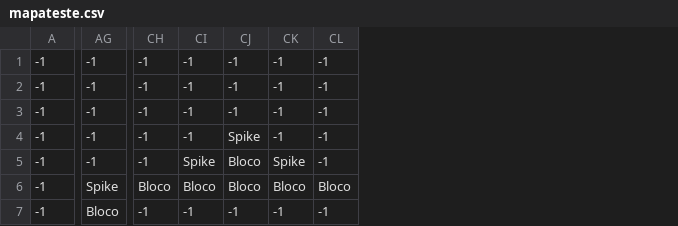
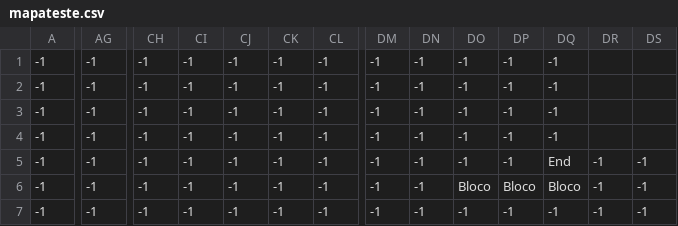
Before and after one commit to insperpedrol/PyGame-GeometryDash, a CSV file: assets/maps/mapateste.csv, drawn as a sheet; only a part is shown, gaps mark what is left out; the diff covers the shown part only; the diff names each change by its address in the sheet, - before the commit and + after, or states it on an @@ line.

```diff
--- a/assets/maps/mapateste.csv
+++ b/assets/maps/mapateste.csv
+column DM, rows 1-7: all -1
+column DN, rows 1-7: all -1
+column DO, rows 1-7: -1 | -1 | -1 | -1 | -1 | Bloco | -1
+column DP, rows 1-7: -1 | -1 | -1 | -1 | -1 | Bloco | -1
+column DQ, rows 1-7: -1 | -1 | -1 | -1 | End | Bloco | -1
+column DR, rows 5-7: all -1
+column DS, rows 5-7: all -1
-CJ4: Spike
+CJ4: -1
-CI5: Spike
+CI5: -1
-CJ5:CJ6: Bloco
+CJ5:CJ6: -1
-CK5: Spike
+CK5: -1
-AG6: Spike
+AG6: -1
-CH6: Bloco
+CH6: -1
-CI6: Bloco
+CI6: -1
-CK6: Bloco
+CK6: -1
-CL6: Bloco
+CL6: -1
-AG7: Bloco
+AG7: -1
```
Also changed, not shown: 114 edited cells elsewhere in this file, assets/maps/level_1.csv, 3 other files.
